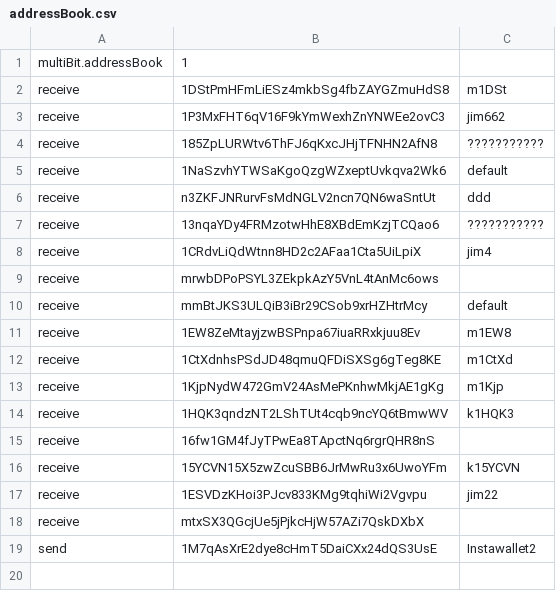
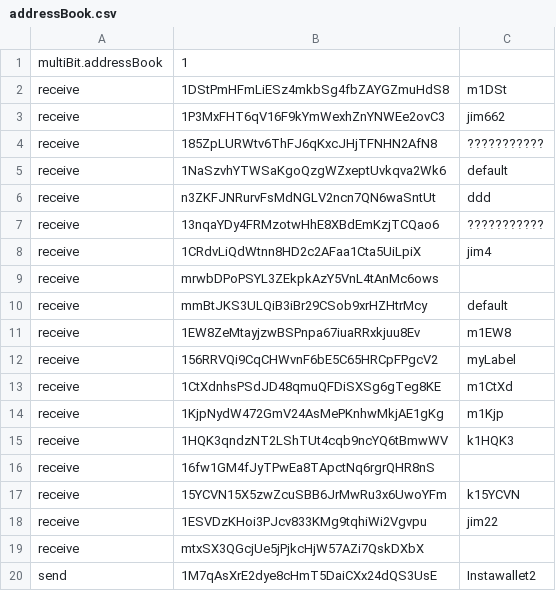
Before and after one commit to Multibit-Legacy/multibit, a CSV file: multibit/addressBook.csv, drawn as a sheet.

```diff
--- a/multibit/addressBook.csv
+++ b/multibit/addressBook.csv
@@ -11,2 +11,3 @@ receive,mmBtJKS3ULQiB3iBr29CSob9xrHZHtrMcy,default
 receive,1EW8ZeMtayjzwBSPnpa67iuaRRxkjuu8Ev,m1EW8
+receive,156RRVQi9CqCHWvnF6bE5C65HRCpFPgcV2,myLabel
 receive,1CtXdnhsPSdJD48qmuQFDiSXSg6gTeg8KE,m1CtXd
```
Also changed, not shown: 4 other files.
